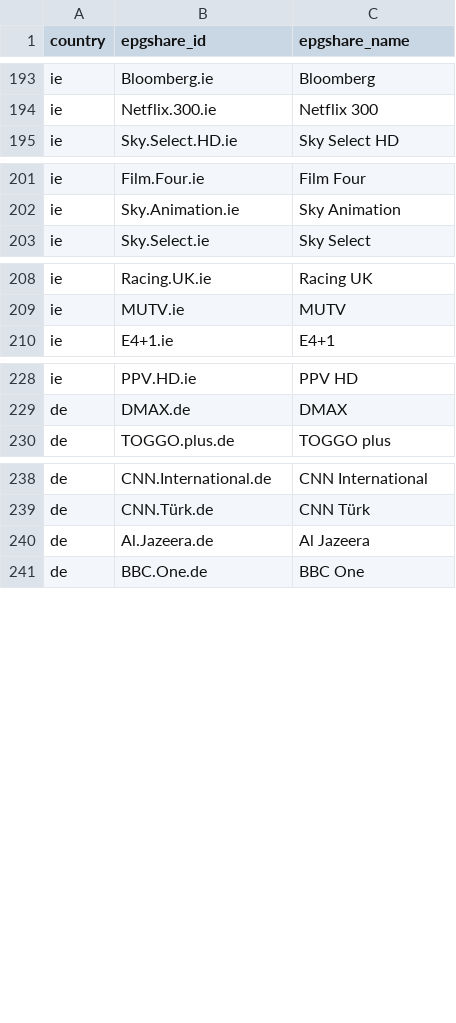
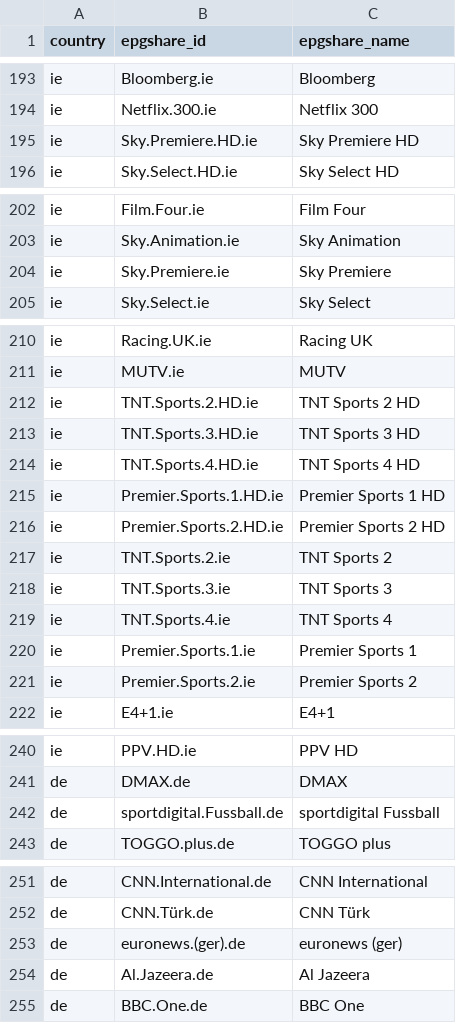
Before and after one commit to saryg/test, a CSV file: unmatched.csv, drawn as a sheet; only a part is shown, gaps mark what is left out.

```diff
--- a/unmatched.csv
+++ b/unmatched.csv
@@ -194,2 +194,3 @@ ie,Bloomberg.ie,Bloomberg
 ie,Netflix.300.ie,Netflix 300
+ie,Sky.Premiere.HD.ie,Sky Premiere HD
 ie,Sky.Select.HD.ie,Sky Select HD
@@ -202,2 +203,3 @@ ie,Film.Four.ie,Film Four
 ie,Sky.Animation.ie,Sky Animation
+ie,Sky.Premiere.ie,Sky Premiere
 ie,Sky.Select.ie,Sky Select
@@ -209,2 +211,12 @@ ie,Racing.UK.ie,Racing UK
 ie,MUTV.ie,MUTV
+ie,TNT.Sports.2.HD.ie,TNT Sports 2 HD
+ie,TNT.Sports.3.HD.ie,TNT Sports 3 HD
+ie,TNT.Sports.4.HD.ie,TNT Sports 4 HD
+ie,Premier.Sports.1.HD.ie,Premier Sports 1 HD
+ie,Premier.Sports.2.HD.ie,Premier Sports 2 HD
+ie,TNT.Sports.2.ie,TNT Sports 2
+ie,TNT.Sports.3.ie,TNT Sports 3
+ie,TNT.Sports.4.ie,TNT Sports 4
+ie,Premier.Sports.1.ie,Premier Sports 1
+ie,Premier.Sports.2.ie,Premier Sports 2
 ie,E4+1.ie,E4+1
@@ -229,2 +241,3 @@ ie,PPV.HD.ie,PPV HD
 de,DMAX.de,DMAX
+de,sportdigital.Fussball.de,sportdigital Fussball
 de,TOGGO.plus.de,TOGGO plus
@@ -239,2 +252,3 @@ de,CNN.International.de,CNN International
 de,CNN.Türk.de,CNN Türk
+de,euronews.(ger).de,euronews (ger)
 de,Al.Jazeera.de,Al Jazeera
```
Also changed, not shown: review.csv, 2 other files.
